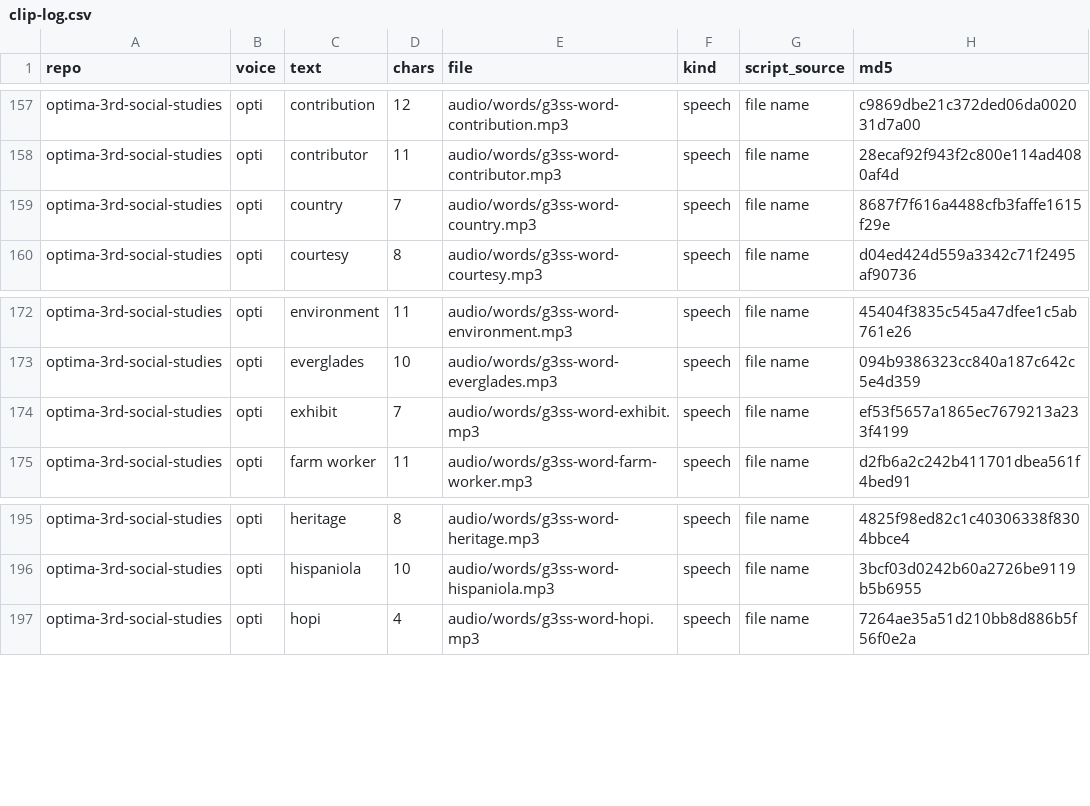
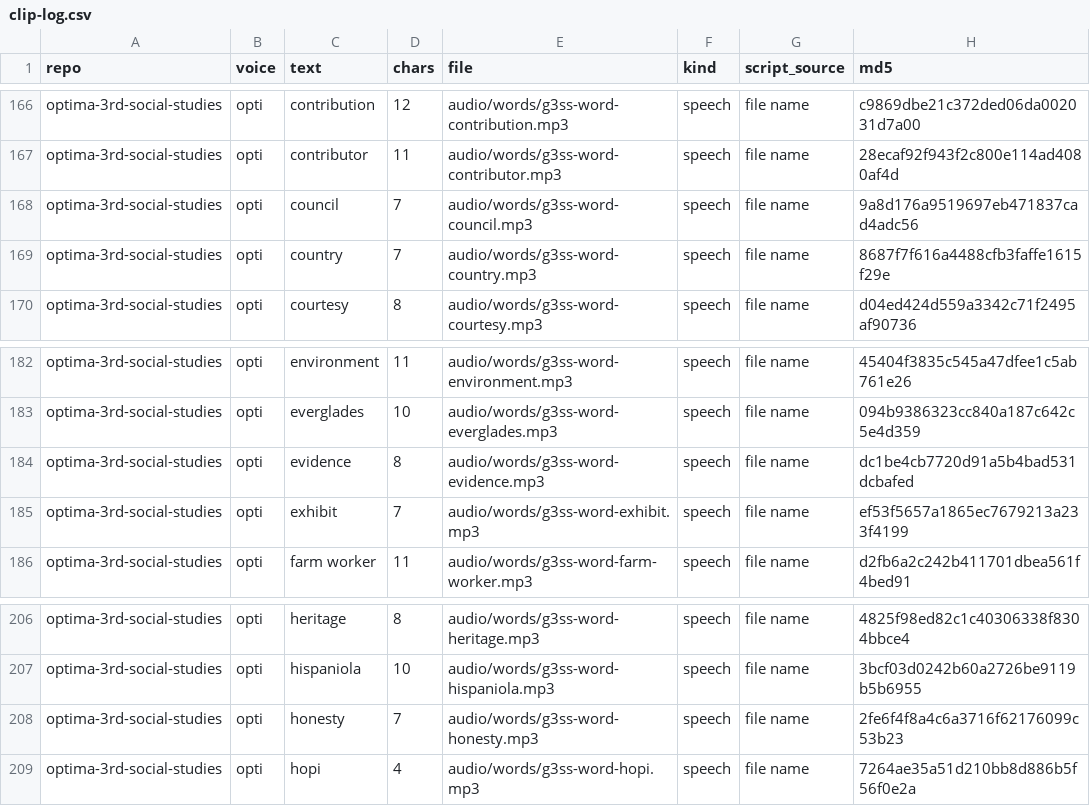
Before and after one commit to optimaondemand/optima-3rd-social-studies, a CSV file: clip-log.csv, drawn as a sheet; only a part is shown, gaps mark what is left out; the diff covers the shown part only.

```diff
--- a/clip-log.csv
+++ b/clip-log.csv
@@ -158,2 +167,3 @@ optima-3rd-social-studies,opti,contribution,12,audio/words/g3ss-word-contributio
 optima-3rd-social-studies,opti,contributor,11,audio/words/g3ss-word-contributor.mp3,speech,file name,28ecaf92f943f2c800e114ad4080af4d
+optima-3rd-social-studies,opti,council,7,audio/words/g3ss-word-council.mp3,speech,file name,9a8d176a9519697eb471837cad4adc56
 optima-3rd-social-studies,opti,country,7,audio/words/g3ss-word-country.mp3,speech,file name,8687f7f616a4488cfb3faffe1615f29e
@@ -173,2 +183,3 @@ optima-3rd-social-studies,opti,environment,11,audio/words/g3ss-word-environment.
 optima-3rd-social-studies,opti,everglades,10,audio/words/g3ss-word-everglades.mp3,speech,file name,094b9386323cc840a187c642c5e4d359
+optima-3rd-social-studies,opti,evidence,8,audio/words/g3ss-word-evidence.mp3,speech,file name,dc1be4cb7720d91a5b4bad531dcbafed
 optima-3rd-social-studies,opti,exhibit,7,audio/words/g3ss-word-exhibit.mp3,speech,file name,ef53f5657a1865ec7679213a233f4199
@@ -196,2 +207,3 @@ optima-3rd-social-studies,opti,heritage,8,audio/words/g3ss-word-heritage.mp3,spe
 optima-3rd-social-studies,opti,hispaniola,10,audio/words/g3ss-word-hispaniola.mp3,speech,file name,3bcf03d0242b60a2726be9119b5b6955
+optima-3rd-social-studies,opti,honesty,7,audio/words/g3ss-word-honesty.mp3,speech,file name,2fe6f4f8a4c6a3716f62176099c53b23
 optima-3rd-social-studies,opti,hopi,4,audio/words/g3ss-word-hopi.mp3,speech,file name,7264ae35a51d210bb8d886b5f56f0e2a
```
Also changed, not shown: 13 added rows elsewhere in this file, 21 other files.
